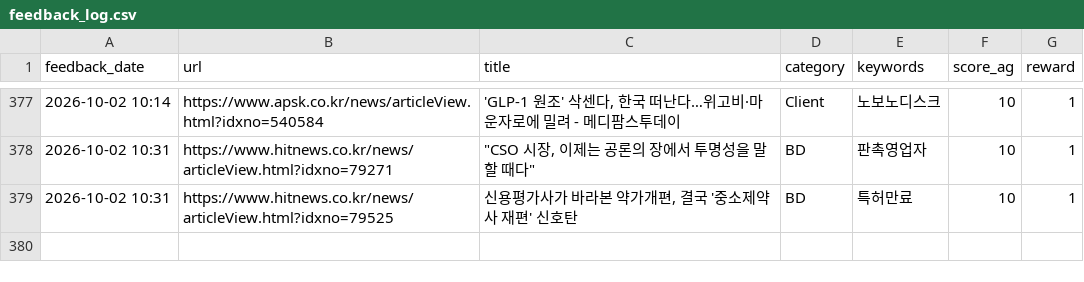
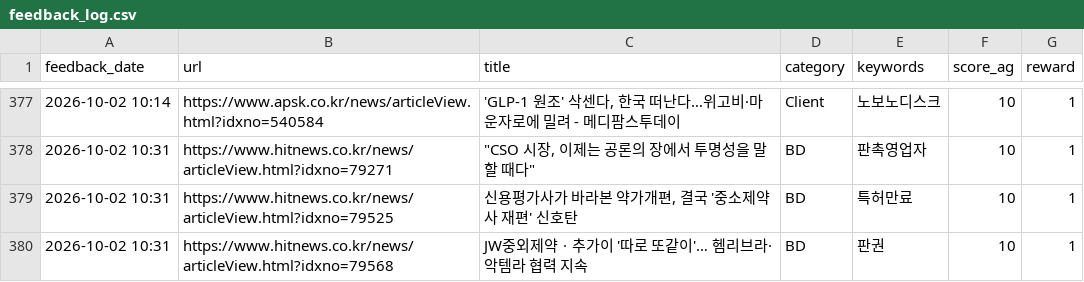
Before and after one commit to Lilyleeyaa/zp-market-monitoring-v3-share, a CSV file: data/labels/feedback_log.csv, drawn as a sheet; only a part is shown, gaps mark what is left out; the diff names each change by its address in the sheet, - before the commit and + after, or states it on an @@ line.

Commit message:
Feedback: JW중외제약ㆍ추가이 '따로 또같이'… 헴리브라·악템라 협력 지속... (2026-10-02 10:31)

```diff
--- a/data/labels/feedback_log.csv
+++ b/data/labels/feedback_log.csv
+row 380: 2026-10-02 10:31 | https://www.hitnews.co.kr/news/articleView.html?idxno=79568 | JW중외제약ㆍ추가이 '따로 또같이'… 헴리브라·악템라 협력 지속 | BD | 판권 | 10 | 1
```
